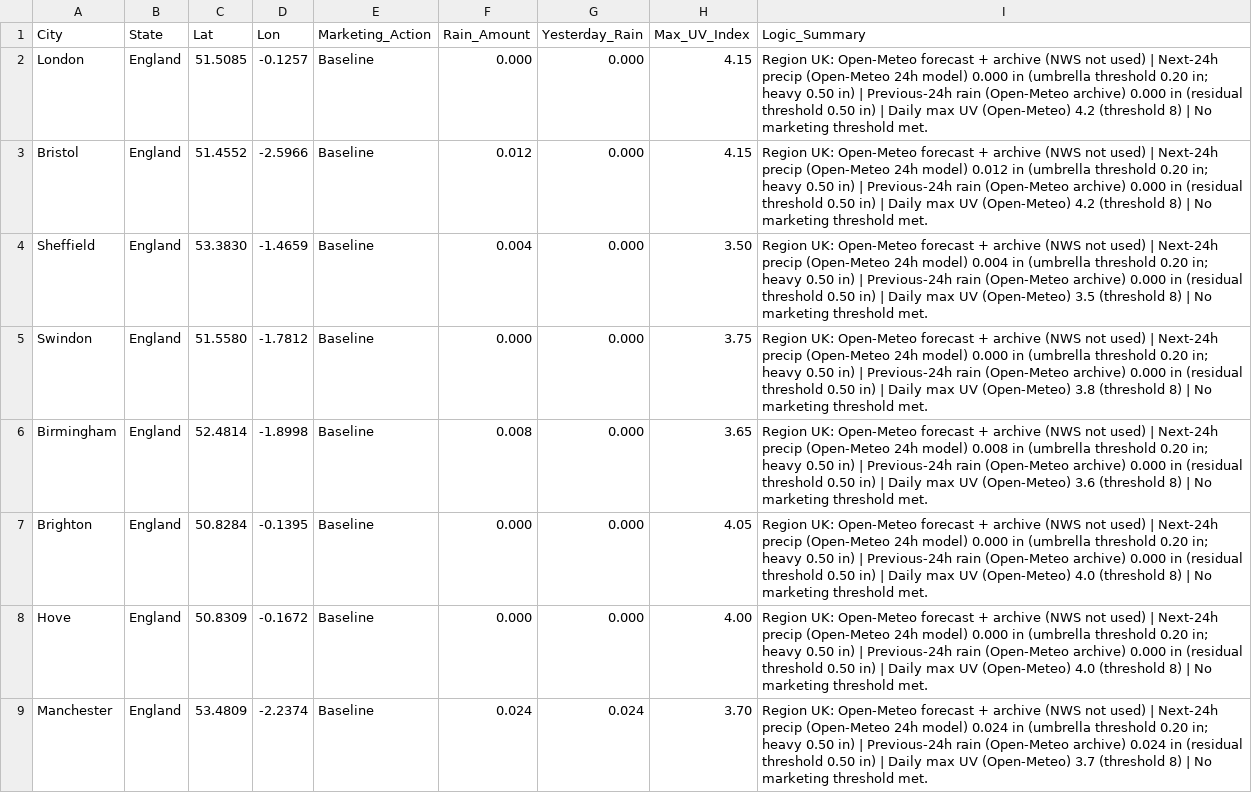
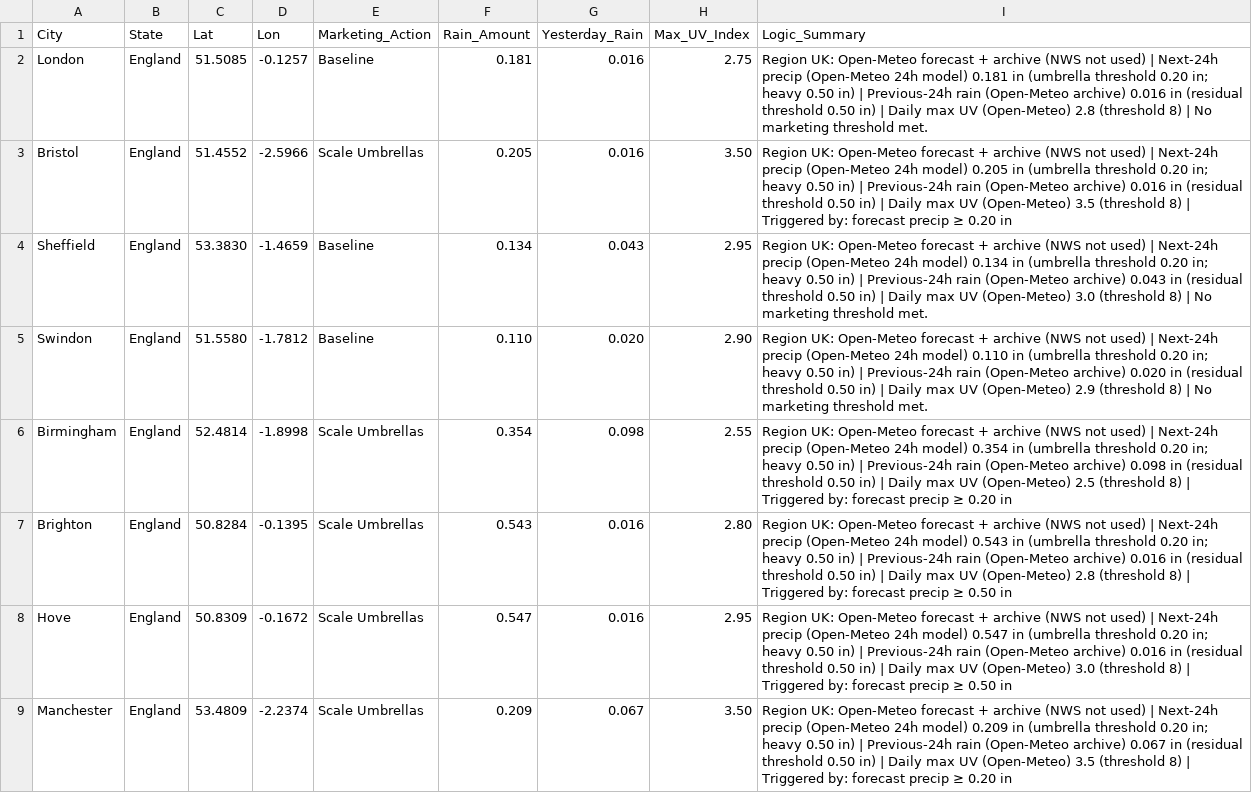
Before and after one commit to mg22mex/marketing-weather-engine, a CSV file: marketing_weather_report_uk.csv, drawn as a sheet; only a part is shown; the diff covers the shown part only; the diff names each change by its address in the sheet, - before the commit and + after, or states it on an @@ line.

```diff
--- a/marketing_weather_report_uk.csv
+++ b/marketing_weather_report_uk.csv
-F2 (Rain_Amount): 0.000
+F2 (Rain_Amount): 0.181
-G2:G3 (Yesterday_Rain): 0.000
+G2:G3 (Yesterday_Rain): 0.016
-H2 (Max_UV_Index): 4.15
+H2 (Max_UV_Index): 2.75
-I2 (Logic_Summary): …24h model) 0.000 in (umbrella threshold 0.20 in; heavy 0.50 in) | Previous-24h rain (Open-Meteo archive) 0.000 in (residual threshold 0.50 in) | Daily max UV (Open-Meteo) 4.2 (threshold 8)…
+I2 (Logic_Summary): …24h model) 0.181 in (umbrella threshold 0.20 in; heavy 0.50 in) | Previous-24h rain (Open-Meteo archive) 0.016 in (residual threshold 0.50 in) | Daily max UV (Open-Meteo) 2.8 (threshold 8)…
-E3 (Marketing_Action): Baseline
+E3 (Marketing_Action): Scale Umbrellas
-F3 (Rain_Amount): 0.012
+F3 (Rain_Amount): 0.205
-H3 (Max_UV_Index): 4.15
+H3 (Max_UV_Index): 3.50
-I3 (Logic_Summary): …24h model) 0.012 in (umbrella threshold 0.20 in; heavy 0.50 in) | Previous-24h rain (Open-Meteo archive) 0.000 in (residual threshold 0.50 in) | Daily max UV (Open-Meteo) 4.2 (threshold 8) | No marketing threshold met.
+I3 (Logic_Summary): …24h model) 0.205 in (umbrella threshold 0.20 in; heavy 0.50 in) | Previous-24h rain (Open-Meteo archive) 0.016 in (residual threshold 0.50 in) | Daily max UV (Open-Meteo) 3.5 (threshold 8) | Triggered by: forecast precip ≥ 0.20 in
-F4 (Rain_Amount): 0.004
+F4 (Rain_Amount): 0.134
-G4 (Yesterday_Rain): 0.000
+G4 (Yesterday_Rain): 0.043
-H4 (Max_UV_Index): 3.50
+H4 (Max_UV_Index): 2.95
-I4 (Logic_Summary): …24h model) 0.004 in (umbrella threshold 0.20 in; heavy 0.50 in) | Previous-24h rain (Open-Meteo archive) 0.000 in (residual threshold 0.50 in) | Daily max UV (Open-Meteo) 3.5 (threshold 8)…
+I4 (Logic_Summary): …24h model) 0.134 in (umbrella threshold 0.20 in; heavy 0.50 in) | Previous-24h rain (Open-Meteo archive) 0.043 in (residual threshold 0.50 in) | Daily max UV (Open-Meteo) 3.0 (threshold 8)…
-F5 (Rain_Amount): 0.000
+F5 (Rain_Amount): 0.110
-G5 (Yesterday_Rain): 0.000
+G5 (Yesterday_Rain): 0.020
-H5 (Max_UV_Index): 3.75
+H5 (Max_UV_Index): 2.90
-I5 (Logic_Summary): …24h model) 0.000 in (umbrella threshold 0.20 in; heavy 0.50 in) | Previous-24h rain (Open-Meteo archive) 0.000 in (residual threshold 0.50 in) | Daily max UV (Open-Meteo) 3.8 (threshold 8)…
+I5 (Logic_Summary): …24h model) 0.110 in (umbrella threshold 0.20 in; heavy 0.50 in) | Previous-24h rain (Open-Meteo archive) 0.020 in (residual threshold 0.50 in) | Daily max UV (Open-Meteo) 2.9 (threshold 8)…
-E6:E9 (Marketing_Action): Baseline
+E6:E9 (Marketing_Action): Scale Umbrellas
-F6 (Rain_Amount): 0.008
+F6 (Rain_Amount): 0.354
-G6 (Yesterday_Rain): 0.000
+G6 (Yesterday_Rain): 0.098
-H6 (Max_UV_Index): 3.65
+H6 (Max_UV_Index): 2.55
-I6 (Logic_Summary): …24h model) 0.008 in (umbrella threshold 0.20 in; heavy 0.50 in) | Previous-24h rain (Open-Meteo archive) 0.000 in (residual threshold 0.50 in) | Daily max UV (Open-Meteo) 3.6 (threshold 8) | No marketing threshold met.
+I6 (Logic_Summary): …24h model) 0.354 in (umbrella threshold 0.20 in; heavy 0.50 in) | Previous-24h rain (Open-Meteo archive) 0.098 in (residual threshold 0.50 in) | Daily max UV (Open-Meteo) 2.5 (threshold 8) | Triggered by: forecast precip ≥ 0.20 in
-F7 (Rain_Amount): 0.000
+F7 (Rain_Amount): 0.543
-G7:G8 (Yesterday_Rain): 0.000
+G7:G8 (Yesterday_Rain): 0.016
-H7 (Max_UV_Index): 4.05
+H7 (Max_UV_Index): 2.80
-I7 (Logic_Summary): …24h model) 0.000 in (umbrella threshold 0.20 in; heavy 0.50 in) | Previous-24h rain (Open-Meteo archive) 0.000 in (residual threshold 0.50 in) | Daily max UV (Open-Meteo) 4.0 (threshold 8) | No marketing threshold met.
+I7 (Logic_Summary): …24h model) 0.543 in (umbrella threshold 0.20 in; heavy 0.50 in) | Previous-24h rain (Open-Meteo archive) 0.016 in (residual threshold 0.50 in) | Daily max UV (Open-Meteo) 2.8 (threshold 8) | Triggered by: forecast precip ≥ 0.50 in
-F8 (Rain_Amount): 0.000
+F8 (Rain_Amount): 0.547
-H8 (Max_UV_Index): 4.00
+H8 (Max_UV_Index): 2.95
-I8 (Logic_Summary): …24h model) 0.000 in (umbrella threshold 0.20 in; heavy 0.50 in) | Previous-24h rain (Open-Meteo archive) 0.000 in (residual threshold 0.50 in) | Daily max UV (Open-Meteo) 4.0 (threshold 8) | No marketing threshold met.
+I8 (Logic_Summary): …24h model) 0.547 in (umbrella threshold 0.20 in; heavy 0.50 in) | Previous-24h rain (Open-Meteo archive) 0.016 in (residual threshold 0.50 in) | Daily max UV (Open-Meteo) 3.0 (threshold 8) | Triggered by: forecast precip ≥ 0.50 in
-F9 (Rain_Amount): 0.024
+F9 (Rain_Amount): 0.209
-G9 (Yesterday_Rain): 0.024
+G9 (Yesterday_Rain): 0.067
-H9 (Max_UV_Index): 3.70
+H9 (Max_UV_Index): 3.50
-I9 (Logic_Summary): …24h model) 0.024 in (umbrella threshold 0.20 in; heavy 0.50 in) | Previous-24h rain (Open-Meteo archive) 0.024 in (residual threshold 0.50 in) | Daily max UV (Open-Meteo) 3.7 (threshold 8) | No marketing threshold met.
+I9 (Logic_Summary): …24h model) 0.209 in (umbrella threshold 0.20 in; heavy 0.50 in) | Previous-24h rain (Open-Meteo archive) 0.067 in (residual threshold 0.50 in) | Daily max UV (Open-Meteo) 3.5 (threshold 8) | Triggered by: forecast precip ≥ 0.20 in
```
Also changed, not shown: 106 edited cells elsewhere in this file, marketing_weather_report_can.csv, marketing_weather_report_us.csv.
